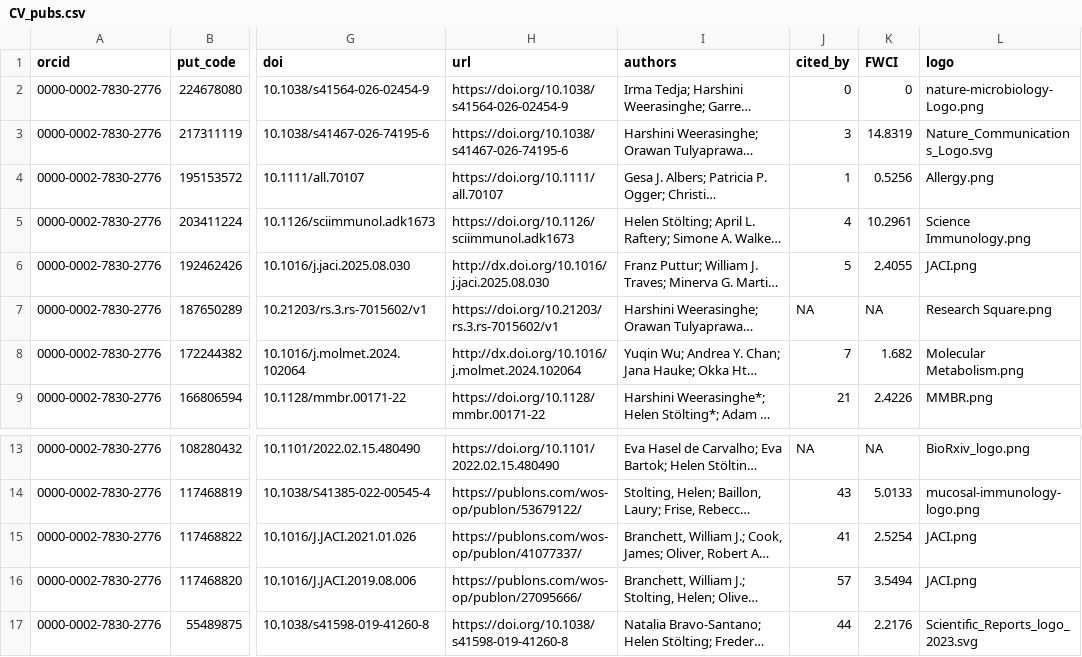
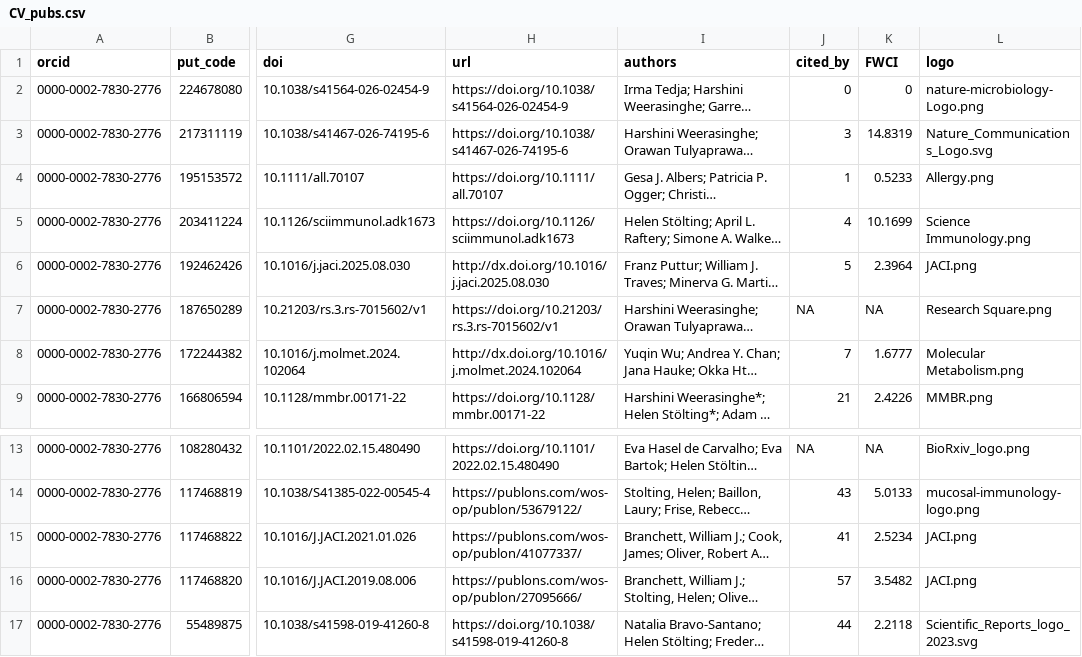
Before and after one commit to hstoelting/CV-Helen_Stoelting, a CSV file: data/CV_pubs.csv, drawn as a sheet; only a part is shown, gaps mark what is left out; long unchanged cells end in …; the diff names each change by its address in the sheet, - before the commit and + after, or states it on an @@ line.

```diff
--- a/data/CV_pubs.csv
+++ b/data/CV_pubs.csv
-K4 (FWCI): 0.5256
+K4 (FWCI): 0.5233
-K5 (FWCI): 10.2961
+K5 (FWCI): 10.1699
-K6 (FWCI): 2.4055
+K6 (FWCI): 2.3964
-K8 (FWCI): 1.682
+K8 (FWCI): 1.6777
-K15 (FWCI): 2.5254
+K15 (FWCI): 2.5234
-K16 (FWCI): 3.5494
+K16 (FWCI): 3.5482
-K17 (FWCI): 2.2176
+K17 (FWCI): 2.2118
```
Also changed, not shown: 1 other file.
